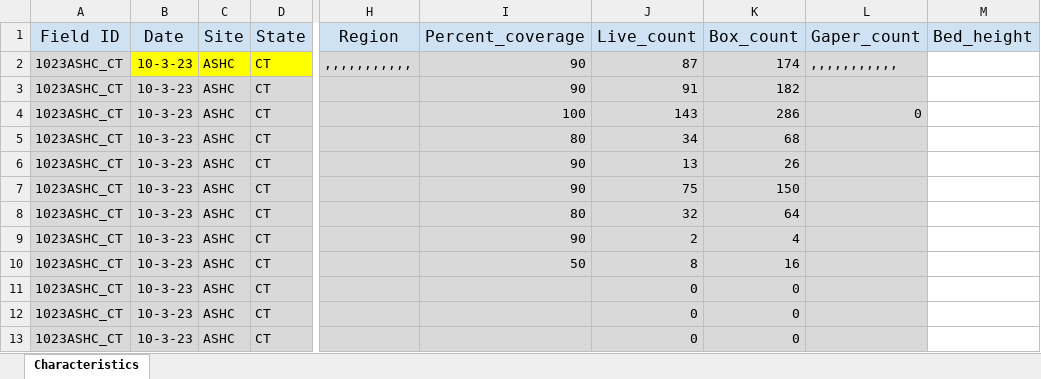
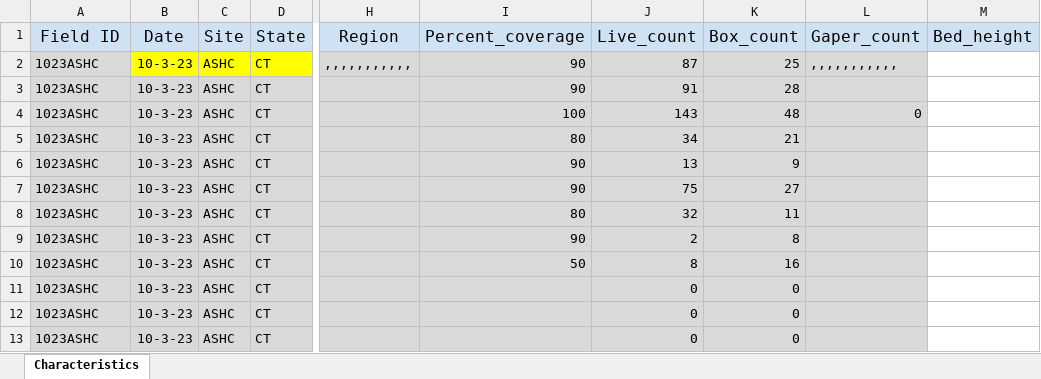
Before and after one commit to kroper7/Roper_EAD-ASEB_EPA_LISS_Disease_Surveillance, an Excel workbook: Field_Data_Biological/Characteristics/1023ASHC_Characteristics.xlsx, sheet Characteristics, drawn as a sheet; only a part is shown, gaps mark what is left out; values as stored, in another font and other column widths than the file's, no borders; the diff names each change by its address in the sheet, - before the commit and + after, or states it on an @@ line.

```diff
--- a/Field_Data_Biological/Characteristics/1023ASHC_Characteristics.xlsx (sheet Characteristics)
+++ b/Field_Data_Biological/Characteristics/1023ASHC_Characteristics.xlsx (sheet Characteristics)
-A2:A13 (Field ID): 1023ASHC_CT
+A2:A13 (Field ID): 1023ASHC
-K2 (Box_count): 174
+K2 (Box_count): 25
-K3 (Box_count): 182
+K3 (Box_count): 28
-K4 (Box_count): 286
+K4 (Box_count): 48
-K5 (Box_count): 68
+K5 (Box_count): 21
-K6 (Box_count): 26
+K6 (Box_count): 9
-K7 (Box_count): 150
+K7 (Box_count): 27
-K8 (Box_count): 64
+K8 (Box_count): 11
-K9 (Box_count): 4
+K9 (Box_count): 8
```
Also changed, not shown: formulas that keep their value, Field_Data_Biological/Characteristics/1023FENC_Characteristics.xlsx, Field_Data_Biological/Characteristics/1023GOLD_Characteristics.xlsx, 2 other files.
